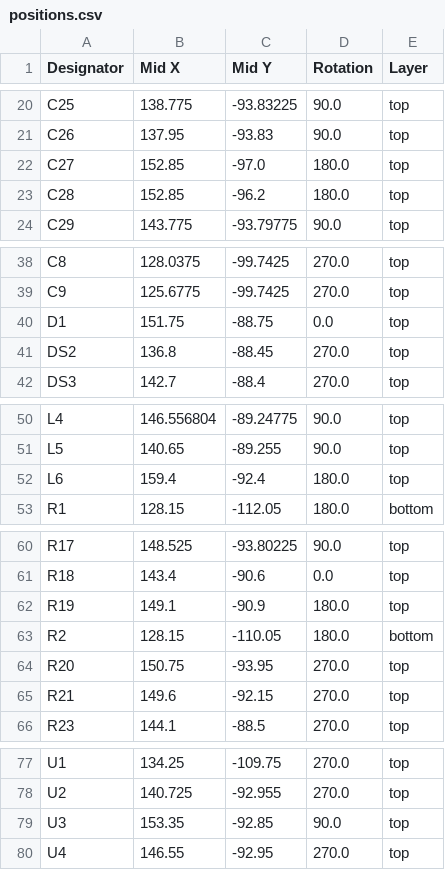
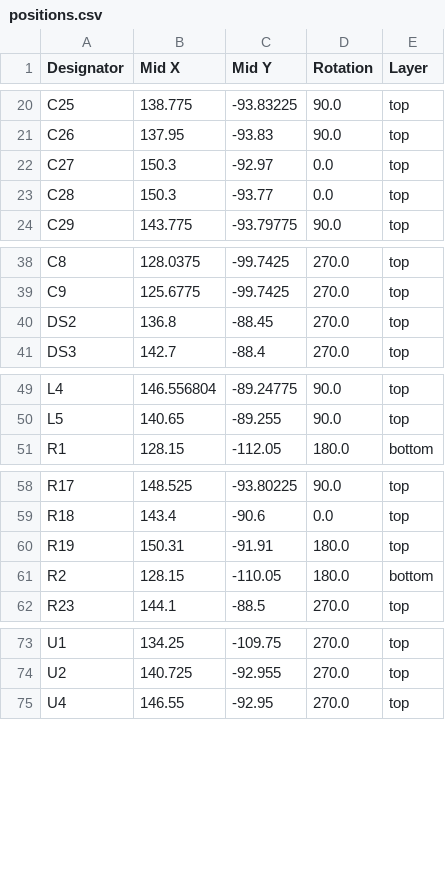
Before and after one commit to HW-Lab-Hardware-Design-Agency/WebScreen-PCB, a CSV file: kicad_project/Fabrication_Files/positions.csv, drawn as a sheet; only a part is shown, gaps mark what is left out; the diff covers the shown part only.

```diff
--- a/kicad_project/Fabrication_Files/positions.csv
+++ b/kicad_project/Fabrication_Files/positions.csv
@@ -21,4 +21,4 @@ C25,138.775,-93.83225,90.0,top
 C26,137.95,-93.83,90.0,top
-C27,152.85,-97.0,180.0,top
-C28,152.85,-96.2,180.0,top
+C27,150.3,-92.97,0.0,top
+C28,150.3,-93.77,0.0,top
 C29,143.775,-93.79775,90.0,top
@@ -39,3 +39,2 @@ C8,128.0375,-99.7425,270.0,top
 C9,125.6775,-99.7425,270.0,top
-D1,151.75,-88.75,0.0,top
 DS2,136.8,-88.45,270.0,top
@@ -51,3 +50,2 @@ L4,146.556804,-89.24775,90.0,top
 L5,140.65,-89.255,90.0,top
-L6,159.4,-92.4,180.0,top
 R1,128.15,-112.05,180.0,bottom
@@ -61,6 +59,4 @@ R17,148.525,-93.80225,90.0,top
 R18,143.4,-90.6,0.0,top
-R19,149.1,-90.9,180.0,top
+R19,150.31,-91.91,180.0,top
 R2,128.15,-110.05,180.0,bottom
-R20,150.75,-93.95,270.0,top
-R21,149.6,-92.15,270.0,top
 R23,144.1,-88.5,270.0,top
@@ -78,3 +74,2 @@ U1,134.25,-109.75,270.0,top
 U2,140.725,-92.955,270.0,top
-U3,153.35,-92.85,90.0,top
 U4,146.55,-92.95,270.0,top
```
Also changed, not shown: 6 edited cells elsewhere in this file, kicad_project/Fabrication_Files/bom.csv, kicad_project/Fabrication_Files/designators.csv, 5 other files.
